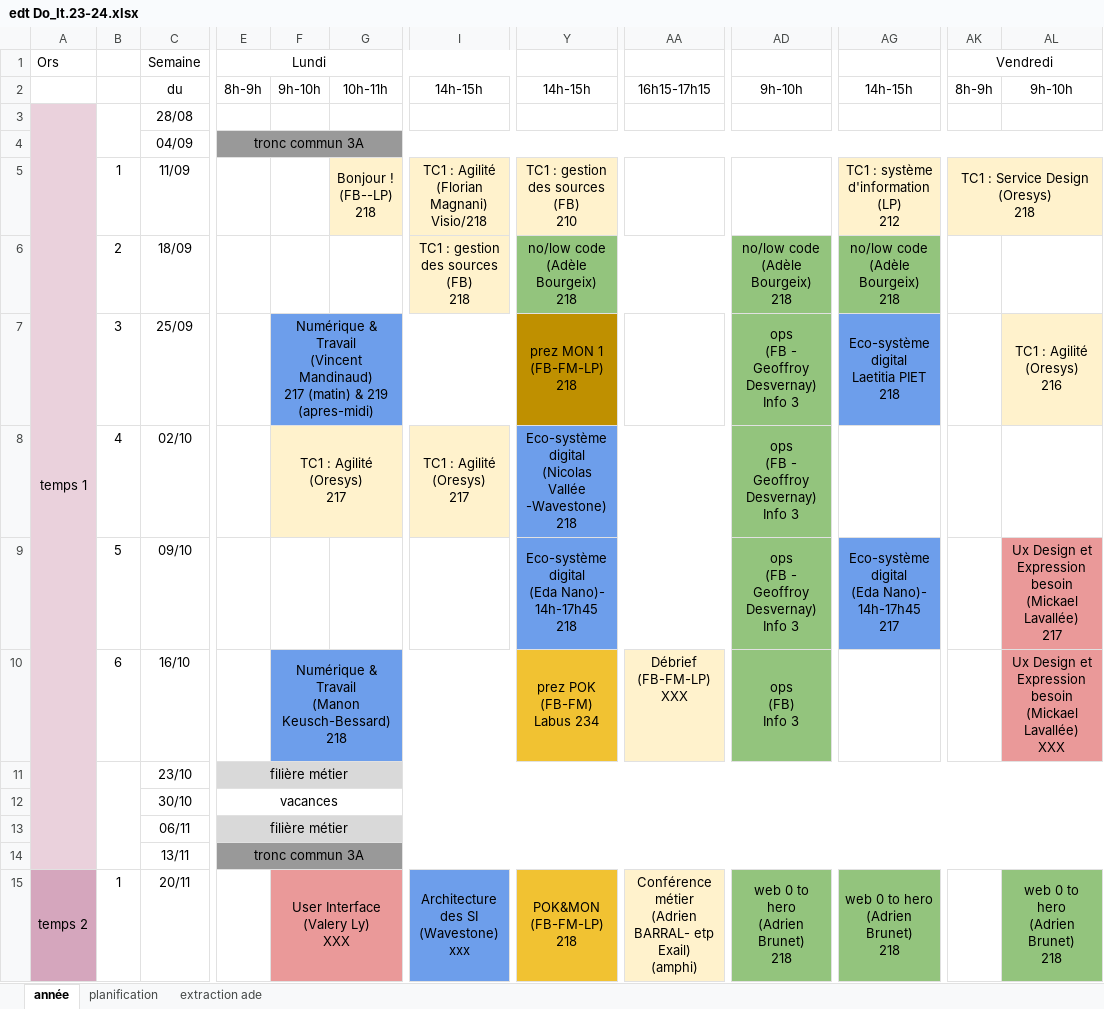
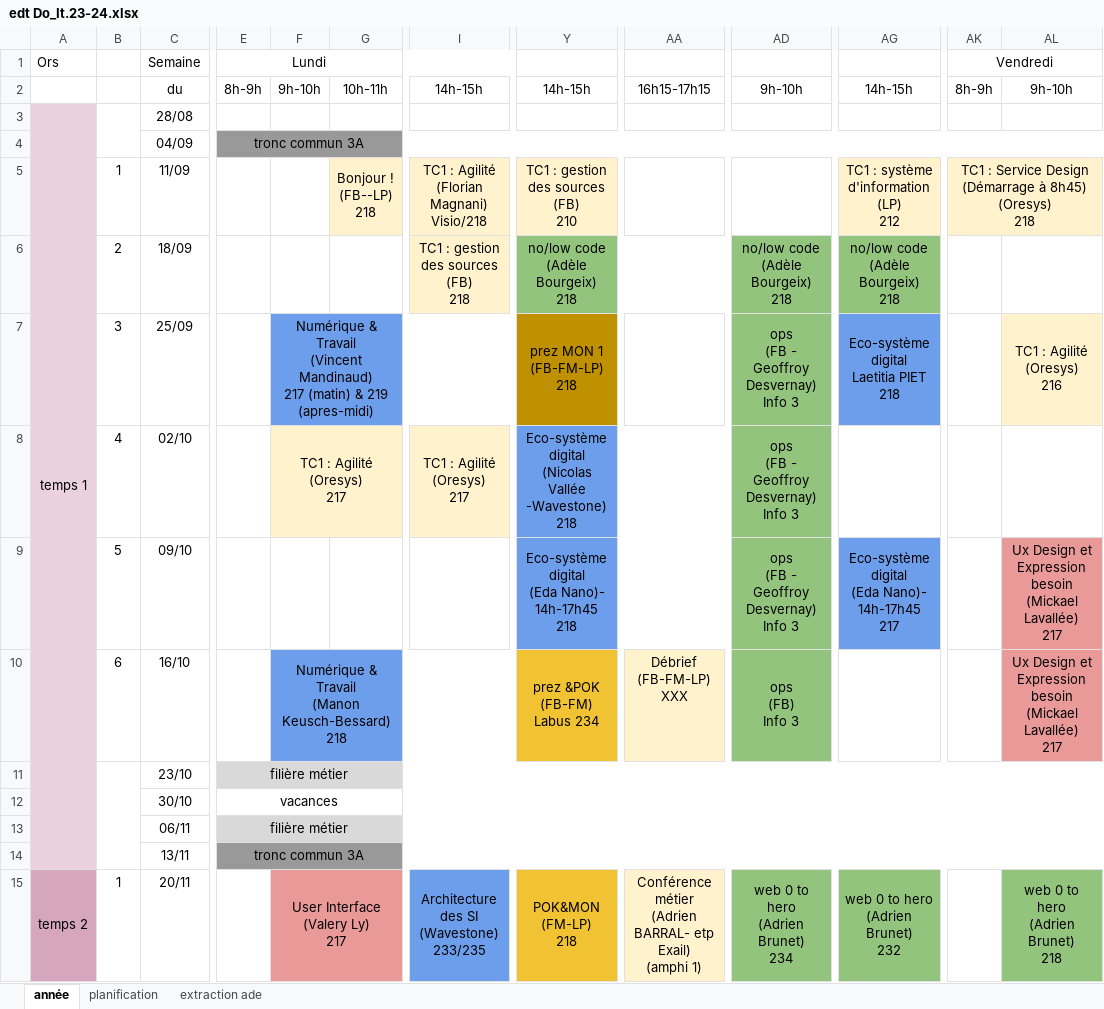
Before and after one commit to do-it-ecm/promo-2023-2024, an Excel workbook: Dang-Vu-Duc/mon/temps-1.2/edt Do_It.23-24.xlsx, sheet année, drawn as a sheet; only a part is shown, gaps mark what is left out; values as stored, in another font and other column widths than the file's, no borders; ↵ is a line break in a cell; the diff covers the shown part only; the diff names each change by its address in the sheet, - before the commit and + after, or states it on an @@ line.

```diff
--- a/Dang-Vu-Duc/mon/temps-1.2/edt Do_It.23-24.xlsx (sheet année)
+++ b/Dang-Vu-Duc/mon/temps-1.2/edt Do_It.23-24.xlsx (sheet année)
-AK5: TC1 : Service Design ↵ (Oresys) ↵ 218
+AK5: TC1 : Service Design (Démarrage à 8h45) ↵ (Oresys) ↵ 218
-Y10: prez POK ↵ (FB-FM) ↵ Labus 234
+Y10: prez &POK ↵ (FB-FM) ↵ Labus 234
-AL10: …(Mickael Lavallée) ↵ XXX
+AL10: …(Mickael Lavallée) ↵ 217
-F15: User Interface ↵ (Valery Ly) ↵ XXX
+F15: User Interface ↵ (Valery Ly) ↵ 217
-I15: Architecture des SI ↵ (Wavestone) ↵ xxx
+I15: Architecture des SI ↵ (Wavestone) ↵ 233/235
-Y15: POK&MON ↵ (FB-FM-LP) ↵ 218
+Y15: POK&MON ↵ (FM-LP) ↵ 218
-AA15: …etp Exail) ↵ (amphi)
+AA15: …etp Exail) ↵ (amphi 1)
-AD15: web 0 to hero ↵ (Adrien Brunet) ↵ 218
+AD15: web 0 to hero ↵ (Adrien Brunet) ↵ 234
-AG15: web 0 to hero ↵ (Adrien Brunet) ↵ 218
+AG15: web 0 to hero ↵ (Adrien Brunet) ↵ 232
```
Also changed, not shown: 37 edited cells, cell formats and merged cells elsewhere in this sheet, sheet planification, Dang-Vu-Duc/mon/temps-1.2/edt de Cassandra Ledins.xlsx, Dang-Vu-Duc/mon/temps-1.2/edt de Lucie Le Boursicaud.xlsx, 23 other files.
